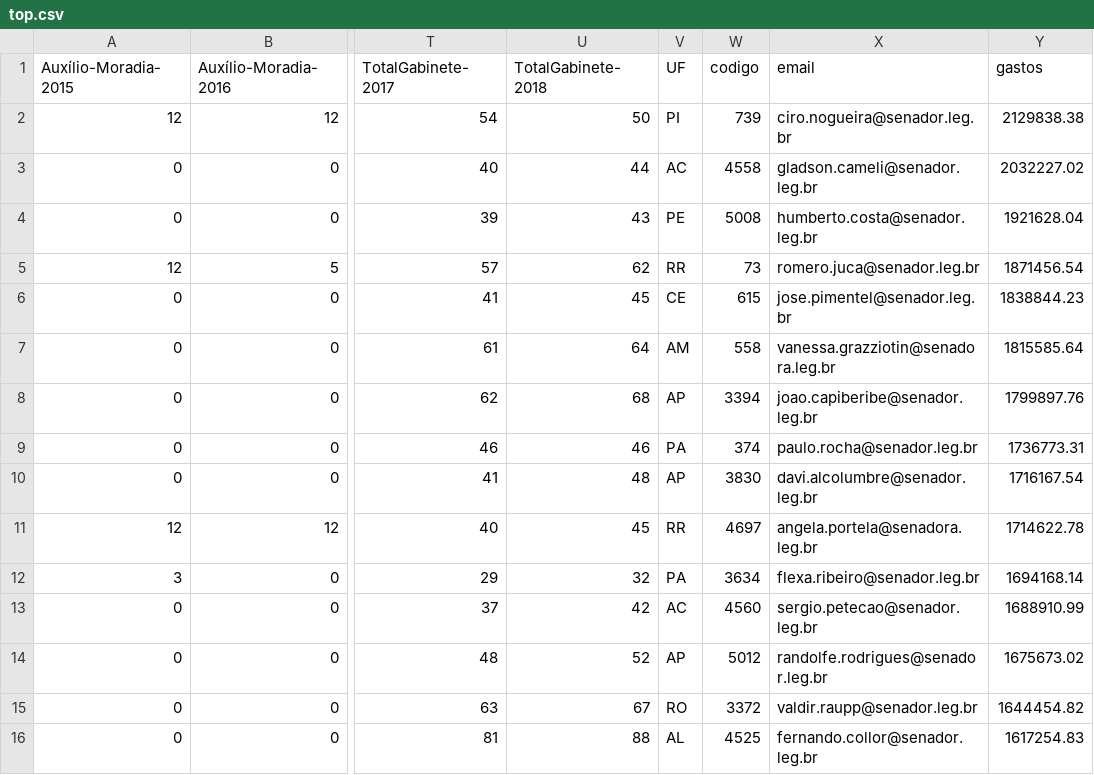
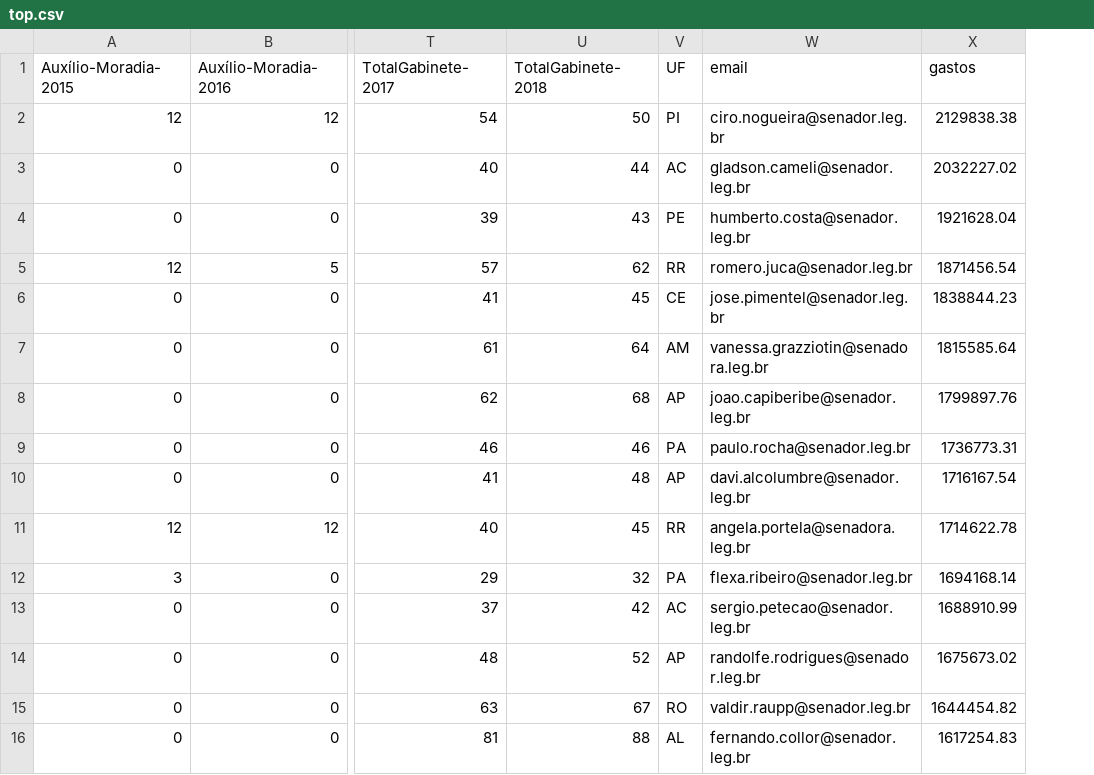
Before and after one commit to RobStelling/senado, a CSV file: csv/top.csv, drawn as a sheet; only a part is shown, gaps mark what is left out; the diff names each change by its address in the sheet, - before the commit and + after, or states it on an @@ line.

```diff
--- a/csv/top.csv
+++ b/csv/top.csv
-column W (codigo), rows 2-16: 739 | 4558 | 5008 | 73 | 615 | 558 | 3394 | 374 | 3830 | 4697 | 3634 | 4560 | 5012 | 3372 | 4525
```
Also changed, not shown: csv/senado.csv, 4 other files.
